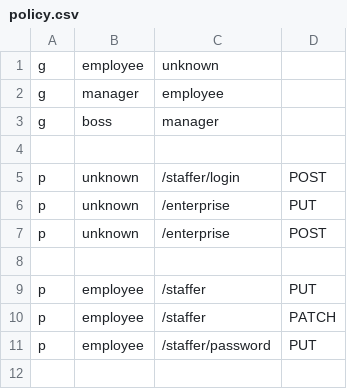
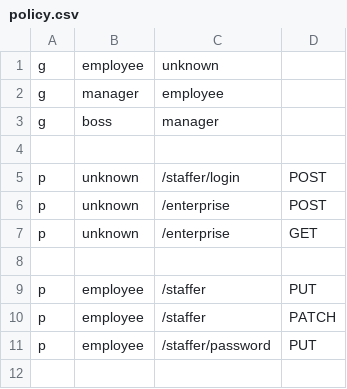
Before and after one commit to rsooio/AirGratingPMS-Backend, a CSV file: rpc/authentication/etc/policy.csv, drawn as a sheet; only a part is shown; removed rows and columns are numbered as before the commit, all else as after; the diff names each change by its address in the sheet, - before the commit and + after, or states it on an @@ line.

```diff
--- a/rpc/authentication/etc/policy.csv
+++ b/rpc/authentication/etc/policy.csv
-row 6: p | unknown | /enterprise | PUT
+row 7: p | unknown | /enterprise | GET
```
Also changed, not shown: 7 other files.
